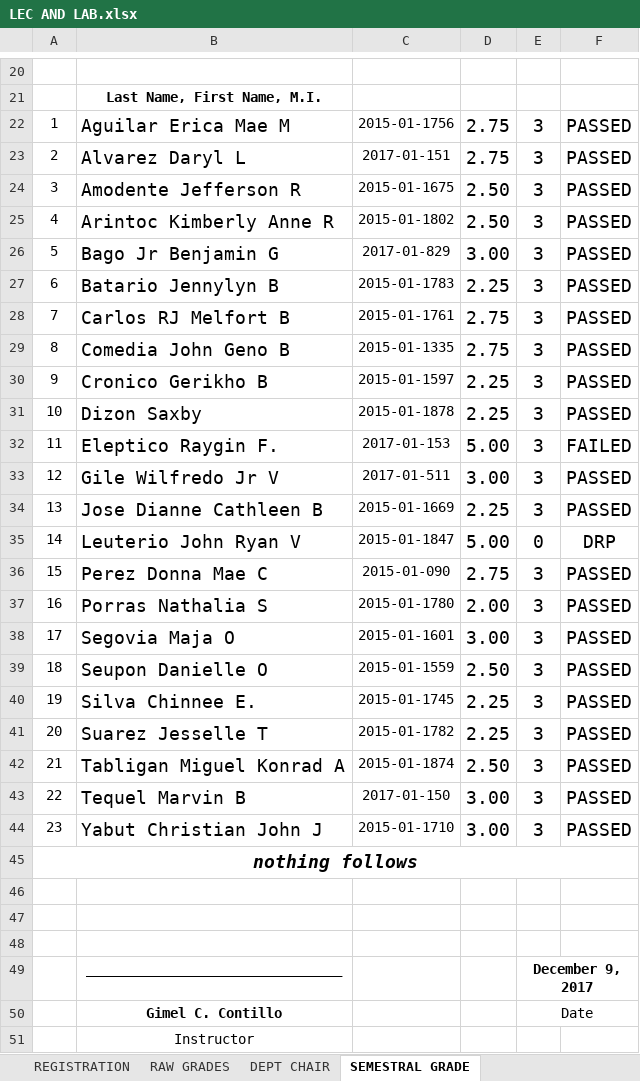
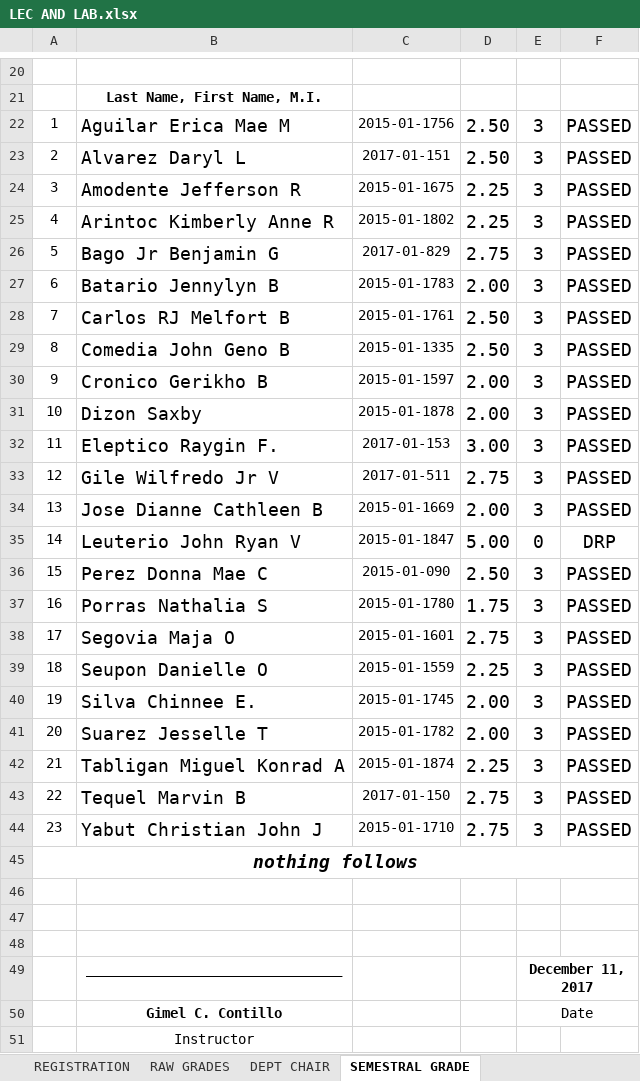
Before and after one commit to ghilo17/Grading-Sheets-First-Sem-2017-2018, an Excel workbook: DCIT 65 - CS 3C/LEC AND LAB.xlsx, sheet SEMESTRAL GRADE, drawn as a sheet; only a part is shown, gaps mark what is left out; values as stored, in another font and other column widths than the file's, no borders; charts and pictures and conditional formats not drawn; the diff covers the shown part only; the diff names each change by its address in the sheet, - before the commit and + after, or states it on an @@ line.

Commit message:
Finalize DCIT 55 OS Grades

```diff
--- a/DCIT 65 - CS 3C/LEC AND LAB.xlsx (sheet SEMESTRAL GRADE)
+++ b/DCIT 65 - CS 3C/LEC AND LAB.xlsx (sheet SEMESTRAL GRADE)
-D22:D23: 2.75
+D22:D23: 2.50
-D24:D25: 2.50
+D24:D25: 2.25
-D26: 3.00
+D26: 2.75
-D27: 2.25
+D27: 2.00
-D28:D29: 2.75
+D28:D29: 2.50
-D30:D31: 2.25
+D30:D31: 2.00
-D32: 5.00
+D32: 3.00
-F32: FAILED
+F32: PASSED
-D33: 3.00
+D33: 2.75
-D34: 2.25
+D34: 2.00
-D36: 2.75
+D36: 2.50
-D37: 2.00
+D37: 1.75
-D38: 3.00
+D38: 2.75
-D39: 2.50
+D39: 2.25
-D40:D41: 2.25
+D40:D41: 2.00
-D42: 2.50
+D42: 2.25
-D43:D44: 3.00
+D43:D44: 2.75
-E49: December 9, 2017
+E49: December 11, 2017
```
Also changed, not shown: 4 added rows and 4 removed rows elsewhere in this sheet, sheet RAW GRADES, sheet DEPT CHAIR, DCIT 65 - CS 3A/LEC AND LAB - CS 3A.xlsx, DCIT 65 - CS 3B/LEC AND LAB - CS 3B.xlsx, 4 other files.
